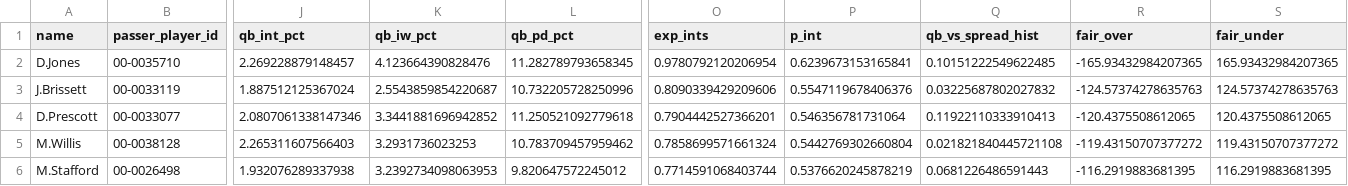
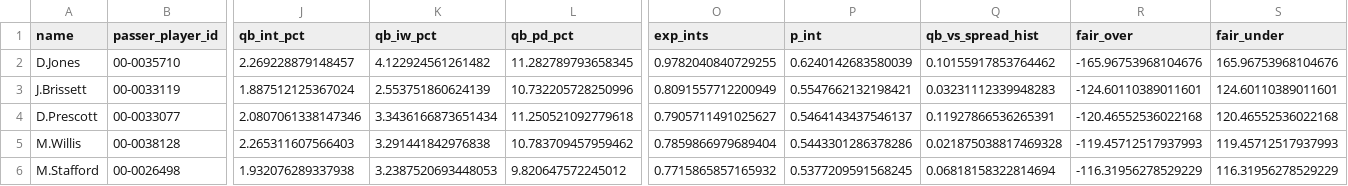
Before and after one commit to paintthedog/nfl-insights, a CSV file: pipeline/int_props_2026_wk8.csv, drawn as a sheet; only a part is shown, gaps mark what is left out; the diff covers the shown part only; the diff names each change by its address in the sheet, - before the commit and + after, or states it on an @@ line.

```diff
--- a/pipeline/int_props_2026_wk8.csv
+++ b/pipeline/int_props_2026_wk8.csv
-K2 (qb_iw_pct): 4.123664390828476
+K2 (qb_iw_pct): 4.122924561261482
-O2 (exp_ints): 0.9780792120206954
+O2 (exp_ints): 0.9782040840729255
-P2 (p_int): 0.6239673153165841
+P2 (p_int): 0.6240142683580039
-Q2 (qb_vs_spread_hist): 0.10151222549622485
+Q2 (qb_vs_spread_hist): 0.10155917853764462
-R2 (fair_over): -165.93432984207365
+R2 (fair_over): -165.96753968104676
-S2 (fair_under): 165.93432984207365
+S2 (fair_under): 165.96753968104676
-K3 (qb_iw_pct): 2.5543859854220687
+K3 (qb_iw_pct): 2.553751860624139
-O3 (exp_ints): 0.8090339429209606
+O3 (exp_ints): 0.8091557712200949
-P3 (p_int): 0.5547119678406376
+P3 (p_int): 0.5547662132198421
-Q3 (qb_vs_spread_hist): 0.03225687802027832
+Q3 (qb_vs_spread_hist): 0.03231112339948283
-R3 (fair_over): -124.57374278635763
+R3 (fair_over): -124.60110389011601
-S3 (fair_under): 124.57374278635763
+S3 (fair_under): 124.60110389011601
-K4 (qb_iw_pct): 3.3441881696942852
+K4 (qb_iw_pct): 3.3436166873651434
-O4 (exp_ints): 0.7904442527366201
+O4 (exp_ints): 0.7905711491025627
-P4 (p_int): 0.546356781731064
+P4 (p_int): 0.5464143437546137
-Q4 (qb_vs_spread_hist): 0.11922110333910413
+Q4 (qb_vs_spread_hist): 0.11927866536265391
-R4 (fair_over): -120.4375508612065
+R4 (fair_over): -120.46552536022168
-S4 (fair_under): 120.4375508612065
+S4 (fair_under): 120.46552536022168
-K5 (qb_iw_pct): 3.2931736023253
+K5 (qb_iw_pct): 3.291441842976838
-O5 (exp_ints): 0.7858699571661324
+O5 (exp_ints): 0.7859866979689404
-P5 (p_int): 0.5442769302660804
+P5 (p_int): 0.5443301286378286
-Q5 (qb_vs_spread_hist): 0.021821840445721108
+Q5 (qb_vs_spread_hist): 0.021875038817469328
-R5 (fair_over): -119.43150707377272
+R5 (fair_over): -119.45712517937993
-S5 (fair_under): 119.43150707377272
+S5 (fair_under): 119.45712517937993
-K6 (qb_iw_pct): 3.2392734098063953
+K6 (qb_iw_pct): 3.2387520693448053
-O6 (exp_ints): 0.7714591068403744
+O6 (exp_ints): 0.7715865857165932
-P6 (p_int): 0.5376620245878219
+P6 (p_int): 0.5377209591568245
-Q6 (qb_vs_spread_hist): 0.0681226486591443
+Q6 (qb_vs_spread_hist): 0.06818158322814694
-R6 (fair_over): -116.2919883681395
+R6 (fair_over): -116.31956278529229
-S6 (fair_under): 116.2919883681395
+S6 (fair_under): 116.31956278529229
```
Also changed, not shown: 128 edited cells elsewhere in this file, pipeline/int_props_2026_wk9.csv, pipeline/ol_missing_wk8.csv, 23 other files.
